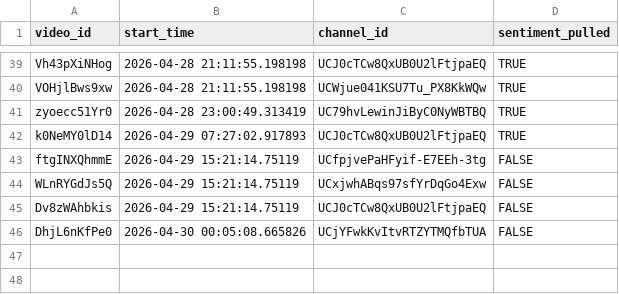
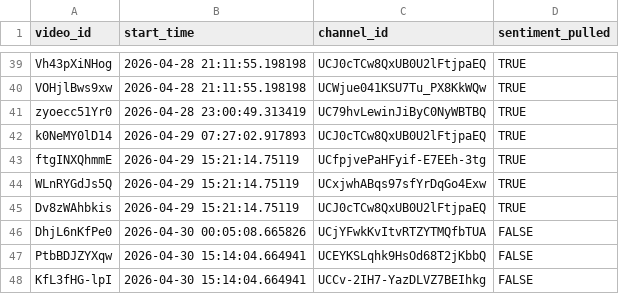
Before and after one commit to efejiroe/influencer-cv, a CSV file: data/active_tracking.csv, drawn as a sheet; only a part is shown, gaps mark what is left out.

```diff
--- a/data/active_tracking.csv
+++ b/data/active_tracking.csv
@@ -42,5 +42,7 @@
 "k0NeMY0lD14","2026-04-29 07:27:02.917893","UCJ0cTCw8QxUB0U2lFtjpaEQ",TRUE
-"ftgINXQhmmE","2026-04-29 15:21:14.75119","UCfpjvePaHFyif-E7EEh-3tg",FALSE
-"WLnRYGdJs5Q","2026-04-29 15:21:14.75119","UCxjwhABqs97sfYrDqGo4Exw",FALSE
-"Dv8zWAhbkis","2026-04-29 15:21:14.75119","UCJ0cTCw8QxUB0U2lFtjpaEQ",FALSE
+"ftgINXQhmmE","2026-04-29 15:21:14.75119","UCfpjvePaHFyif-E7EEh-3tg",TRUE
+"WLnRYGdJs5Q","2026-04-29 15:21:14.75119","UCxjwhABqs97sfYrDqGo4Exw",TRUE
+"Dv8zWAhbkis","2026-04-29 15:21:14.75119","UCJ0cTCw8QxUB0U2lFtjpaEQ",TRUE
 "DhjL6nKfPe0","2026-04-30 00:05:08.665826","UCjYFwkKvItvRTZYTMQfbTUA",FALSE
+"PtbBDJZYXqw","2026-04-30 15:14:04.664941","UCEYKSLqhk9HsOd68T2jKbbQ",FALSE
+"KfL3fHG-lpI","2026-04-30 15:14:04.664941","UCCv-2IH7-YazDLVZ7BEIhkg",FALSE
```
Also changed, not shown: data/channel_video_lookup.csv, 1 other file.
